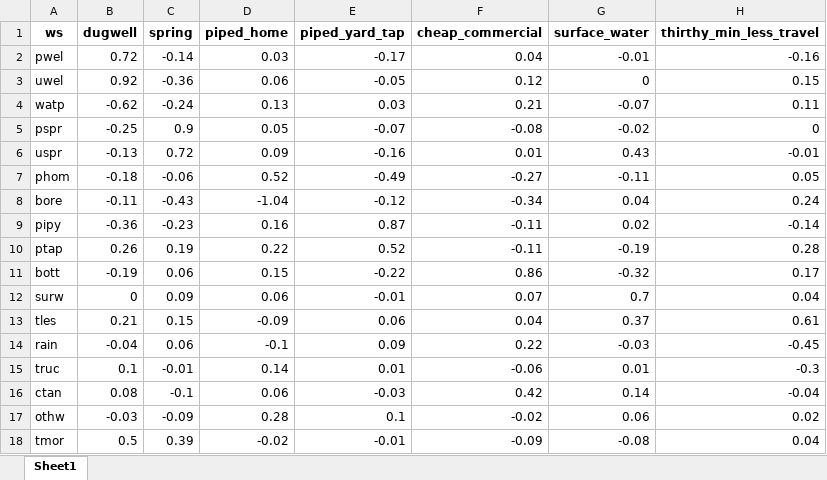
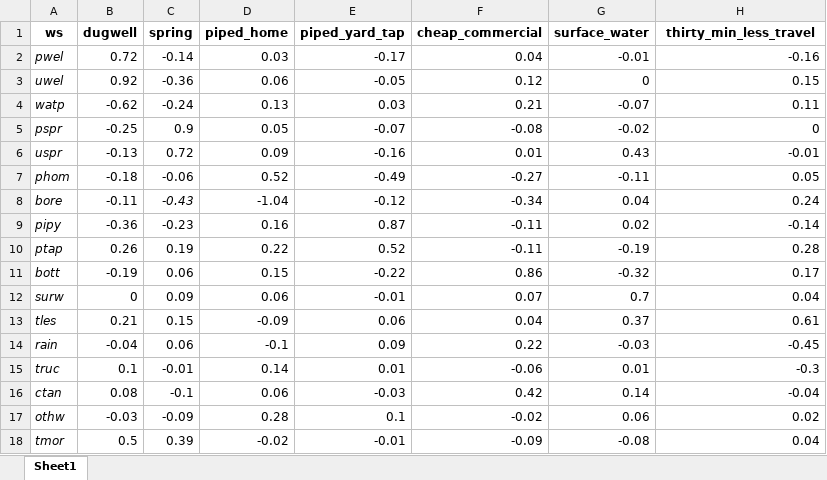
Before and after one commit to narslab/water-accessibility, an Excel workbook: results/factor-7-loadings.xlsx, sheet Sheet1, drawn as a sheet; values as stored, in another font and other column widths than the file's, no borders; the diff names each change by its address in the sheet, - before the commit and + after, or states it on an @@ line.

```diff
--- a/results/factor-7-loadings.xlsx (sheet Sheet1)
+++ b/results/factor-7-loadings.xlsx (sheet Sheet1)
-H1: thirthy_min_less_travel
+H1: thirty_min_less_travel
-A2:A18 italic: off
+A2:A18 italic: on
-C8 italic: off
+C8 italic: on
```
Also changed, not shown: 1 other file.
